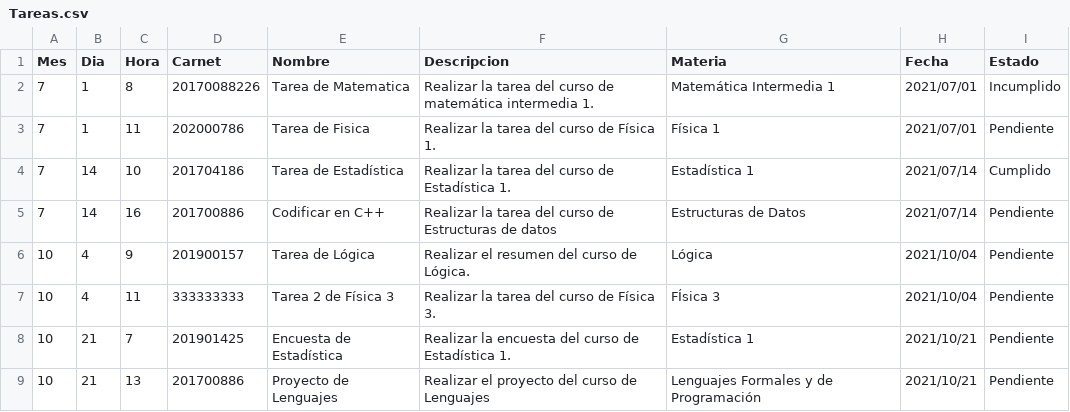
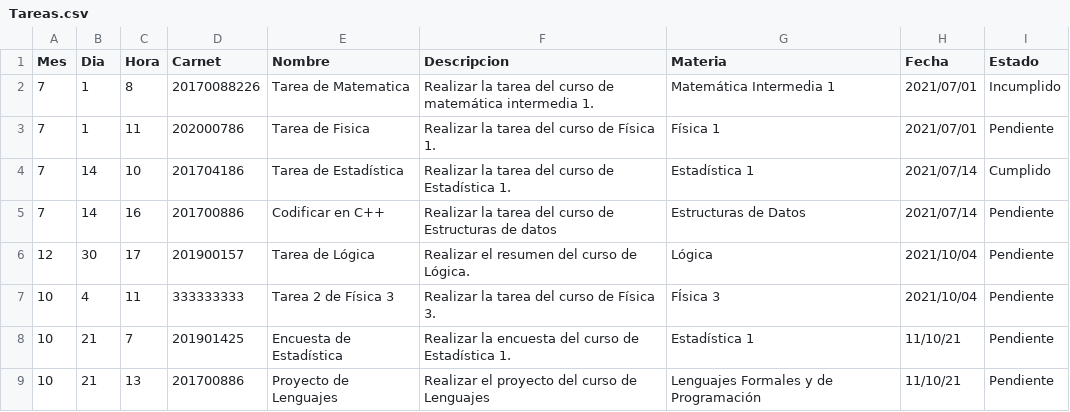
Before and after one commit to Kevin-Contreras/EDD_SmartClass_201900157, a CSV file: FASE1/Tareas.csv, drawn as a sheet.

```diff
--- a/FASE1/Tareas.csv
+++ b/FASE1/Tareas.csv
@@ -5,5 +5,5 @@ Mes,Dia,Hora,Carnet,Nombre,Descripcion,Materia,Fecha,Estado
 7,14,16,201700886,Codificar en C++,Realizar la tarea del curso de Estructuras de datos,Estructuras de Datos,2021/07/14,Pendiente
-10,4,9,201900157,Tarea de Lógica,Realizar el resumen del curso de Lógica.,Lógica,2021/10/04,Pendiente
+12,30,17,201900157,Tarea de Lógica,Realizar el resumen del curso de Lógica.,Lógica,2021/10/04,Pendiente
 10,4,11,333333333,Tarea 2 de Física 3,Realizar la tarea del curso de Física 3.,FÍsica 3,2021/10/04,Pendiente
-10,21,7,201901425,Encuesta de Estadística,Realizar la encuesta del curso de Estadística 1.,Estadística 1,2021/10/21,Pendiente
-10,21,13,201700886,Proyecto de Lenguajes,Realizar el proyecto del curso de Lenguajes,Lenguajes Formales y de Programación,2021/10/21,Pendiente
+10,21,7,201901425,Encuesta de Estadística,Realizar la encuesta del curso de Estadística 1.,Estadística 1,11/10/21,Pendiente
+10,21,13,201700886,Proyecto de Lenguajes,Realizar el proyecto del curso de Lenguajes,Lenguajes Formales y de Programación,11/10/21,Pendiente
```
Also changed, not shown: 3 other files.
